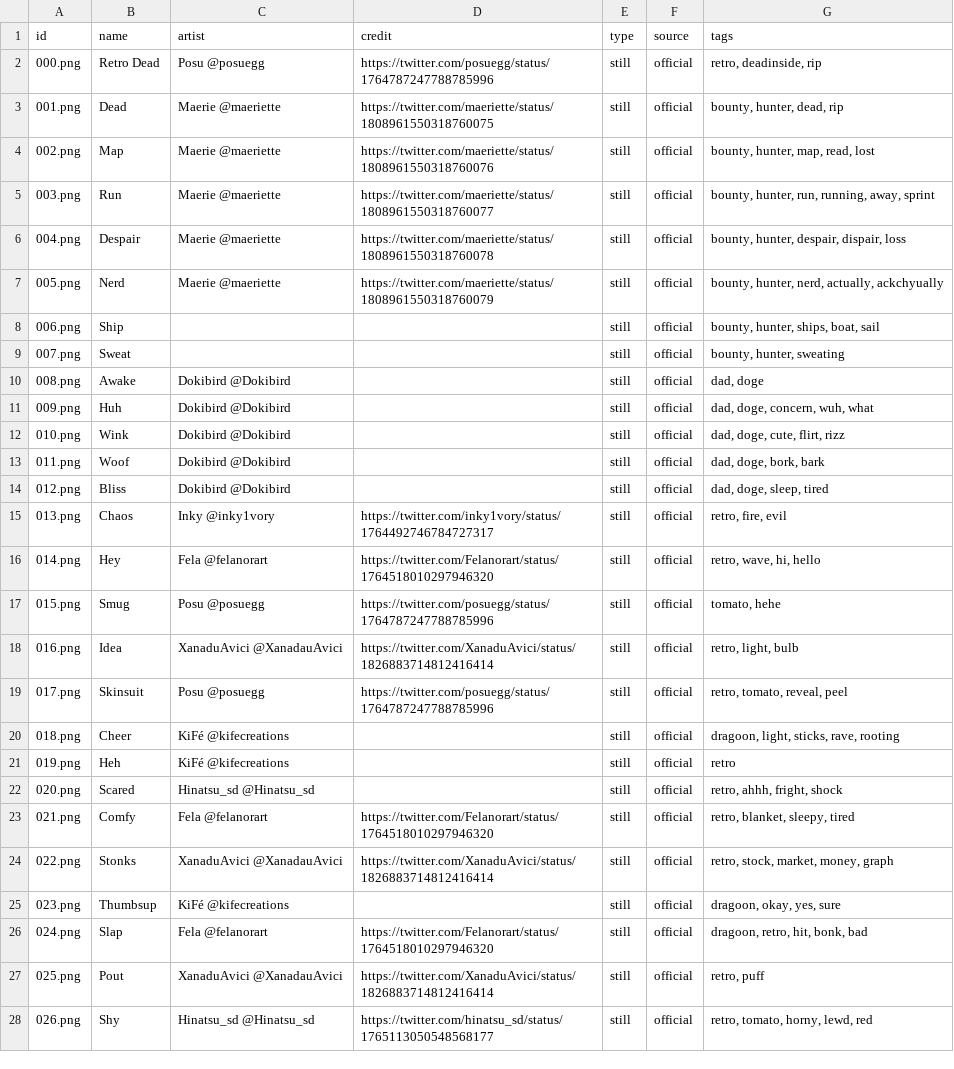
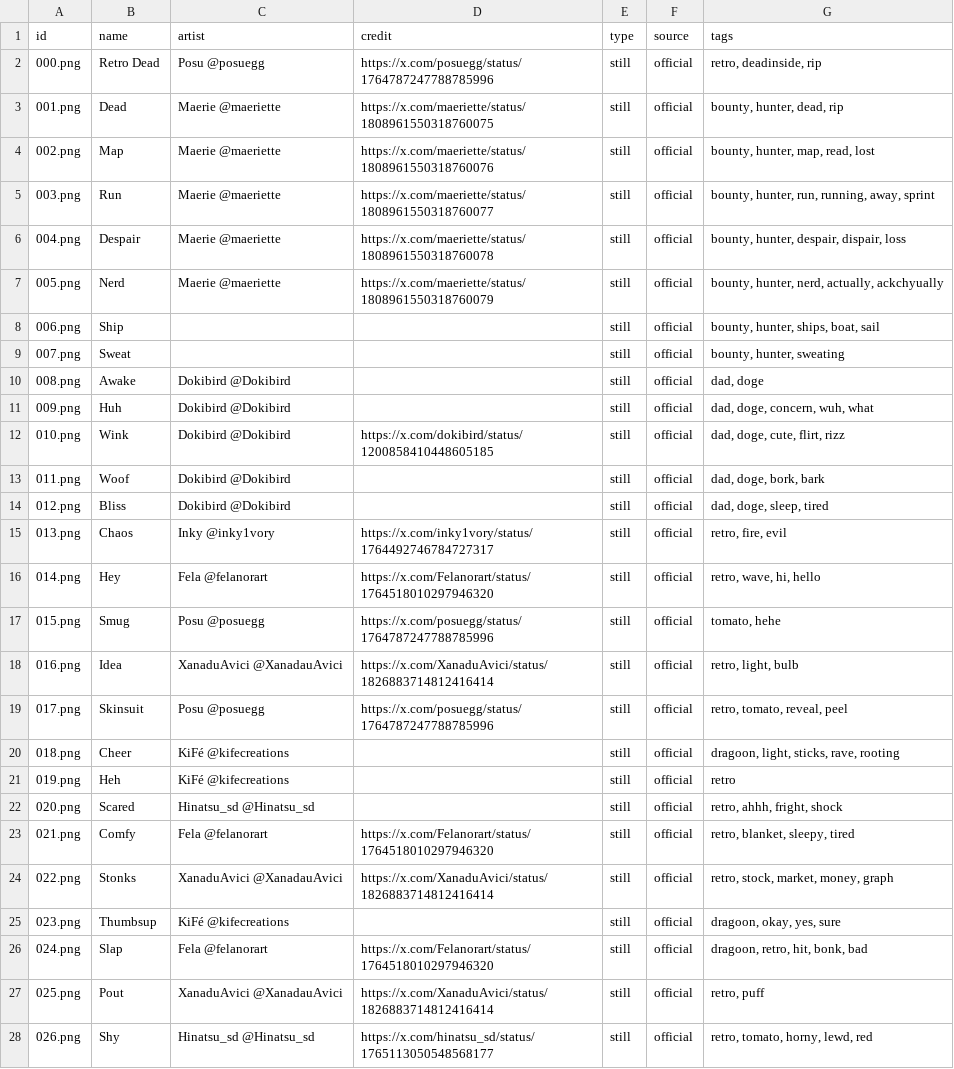
Before and after one commit to duckautomata/dokimotes, a TSV file: src/assets/emojis.tsv, drawn as a sheet; only a part is shown; the diff covers the shown part only.

```diff
--- a/src/assets/emojis.tsv
+++ b/src/assets/emojis.tsv
@@ -1,8 +1,8 @@
 id	name	artist	credit	type	source	tags
-000.png	Retro Dead	Posu @posuegg	https://twitter.com/posuegg/status/1764787247788785996	still	official	retro, deadinside, rip
-001.png	Dead	Maerie @maeriette	https://twitter.com/maeriette/status/1808961550318760075	still	official	bounty, hunter, dead, rip
-002.png	Map	Maerie @maeriette	https://twitter.com/maeriette/status/1808961550318760076	still	official	bounty, hunter, map, read, lost
-003.png	Run	Maerie @maeriette	https://twitter.com/maeriette/status/1808961550318760077	still	official	bounty, hunter, run, running, away, sprint
-004.png	Despair	Maerie @maeriette	https://twitter.com/maeriette/status/1808961550318760078	still	official	bounty, hunter, despair, dispair, loss
-005.png	Nerd	Maerie @maeriette	https://twitter.com/maeriette/status/1808961550318760079	still	official	bounty, hunter, nerd, actually, ackchyually
+000.png	Retro Dead	Posu @posuegg	https://x.com/posuegg/status/1764787247788785996	still	official	retro, deadinside, rip
+001.png	Dead	Maerie @maeriette	https://x.com/maeriette/status/1808961550318760075	still	official	bounty, hunter, dead, rip
+002.png	Map	Maerie @maeriette	https://x.com/maeriette/status/1808961550318760076	still	official	bounty, hunter, map, read, lost
+003.png	Run	Maerie @maeriette	https://x.com/maeriette/status/1808961550318760077	still	official	bounty, hunter, run, running, away, sprint
+004.png	Despair	Maerie @maeriette	https://x.com/maeriette/status/1808961550318760078	still	official	bounty, hunter, despair, dispair, loss
+005.png	Nerd	Maerie @maeriette	https://x.com/maeriette/status/1808961550318760079	still	official	bounty, hunter, nerd, actually, ackchyually
 006.png	Ship			still	official	bounty, hunter, ships, boat, sail
@@ -11,10 +11,10 @@ id	name	artist	credit	type	source	tags
 009.png	Huh	Dokibird @Dokibird		still	official	dad, doge, concern, wuh, what
-010.png	Wink	Dokibird @Dokibird		still	official	dad, doge, cute, flirt, rizz
+010.png	Wink	Dokibird @Dokibird	https://x.com/dokibird/status/1200858410448605185	still	official	dad, doge, cute, flirt, rizz
 011.png	Woof	Dokibird @Dokibird		still	official	dad, doge, bork, bark
 012.png	Bliss	Dokibird @Dokibird		still	official	dad, doge, sleep, tired
-013.png	Chaos	Inky @inky1vory	https://twitter.com/inky1vory/status/1764492746784727317	still	official	retro, fire, evil
-014.png	Hey	Fela @felanorart	https://twitter.com/Felanorart/status/1764518010297946320	still	official	retro, wave, hi, hello
-015.png	Smug	Posu @posuegg	https://twitter.com/posuegg/status/1764787247788785996	still	official	tomato, hehe
-016.png	Idea	XanaduAvici @XanadauAvici	https://twitter.com/XanaduAvici/status/1826883714812416414	still	official	retro, light, bulb
-017.png	Skinsuit	Posu @posuegg	https://twitter.com/posuegg/status/1764787247788785996	still	official	retro, tomato, reveal, peel
+013.png	Chaos	Inky @inky1vory	https://x.com/inky1vory/status/1764492746784727317	still	official	retro, fire, evil
+014.png	Hey	Fela @felanorart	https://x.com/Felanorart/status/1764518010297946320	still	official	retro, wave, hi, hello
+015.png	Smug	Posu @posuegg	https://x.com/posuegg/status/1764787247788785996	still	official	tomato, hehe
+016.png	Idea	XanaduAvici @XanadauAvici	https://x.com/XanaduAvici/status/1826883714812416414	still	official	retro, light, bulb
+017.png	Skinsuit	Posu @posuegg	https://x.com/posuegg/status/1764787247788785996	still	official	retro, tomato, reveal, peel
 018.png	Cheer	KiFé @kifecreations		still	official	dragoon, light, sticks, rave, rooting
@@ -22,7 +22,7 @@ id	name	artist	credit	type	source	tags
 020.png	Scared	Hinatsu_sd @Hinatsu_sd		still	official	retro, ahhh, fright, shock
-021.png	Comfy	Fela @felanorart	https://twitter.com/Felanorart/status/1764518010297946320	still	official	retro, blanket, sleepy, tired
-022.png	Stonks	XanaduAvici @XanadauAvici	https://twitter.com/XanaduAvici/status/1826883714812416414	still	official	retro, stock, market, money, graph
+021.png	Comfy	Fela @felanorart	https://x.com/Felanorart/status/1764518010297946320	still	official	retro, blanket, sleepy, tired
+022.png	Stonks	XanaduAvici @XanadauAvici	https://x.com/XanaduAvici/status/1826883714812416414	still	official	retro, stock, market, money, graph
 023.png	Thumbsup	KiFé @kifecreations		still	official	dragoon, okay, yes, sure
-024.png	Slap	Fela @felanorart	https://twitter.com/Felanorart/status/1764518010297946320	still	official	dragoon, retro, hit, bonk, bad
-025.png	Pout	XanaduAvici @XanadauAvici	https://twitter.com/XanaduAvici/status/1826883714812416414	still	official	retro, puff
-026.png	Shy	Hinatsu_sd @Hinatsu_sd	https://twitter.com/hinatsu_sd/status/1765113050548568177	still	official	retro, tomato, horny, lewd, red
+024.png	Slap	Fela @felanorart	https://x.com/Felanorart/status/1764518010297946320	still	official	dragoon, retro, hit, bonk, bad
+025.png	Pout	XanaduAvici @XanadauAvici	https://x.com/XanaduAvici/status/1826883714812416414	still	official	retro, puff
+026.png	Shy	Hinatsu_sd @Hinatsu_sd	https://x.com/hinatsu_sd/status/1765113050548568177	still	official	retro, tomato, horny, lewd, red
```
Also changed, not shown: 52 edited cells elsewhere in this file, 1 other file.
